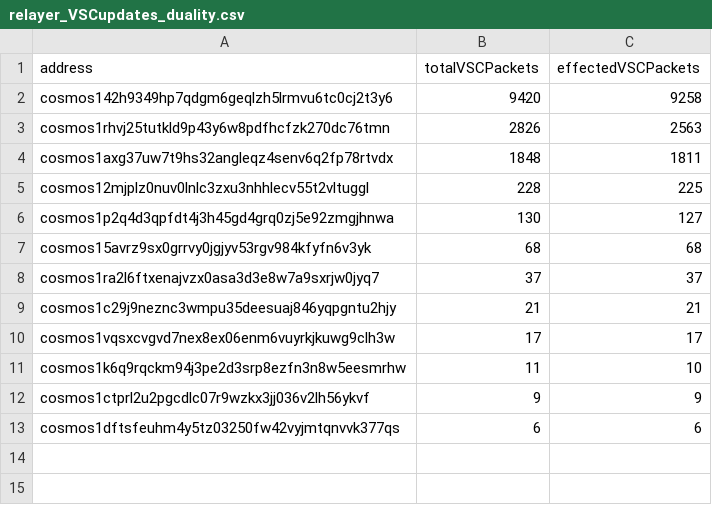
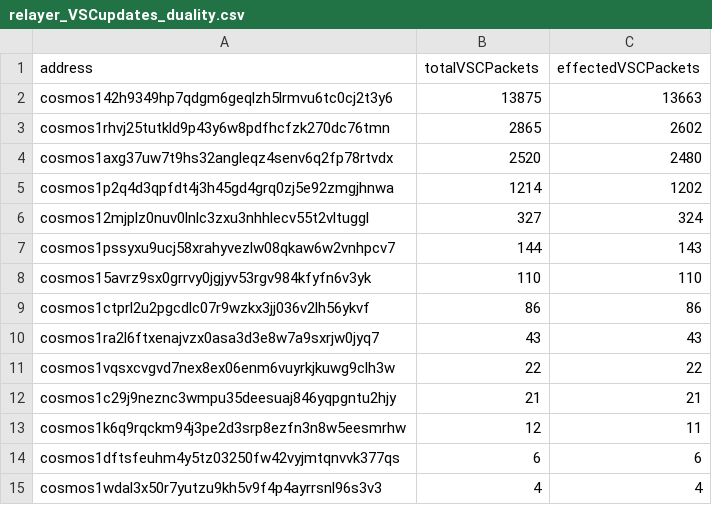
Before and after one commit to clemensgg/game-of-chains, a CSV file: count-relayer-updates/relayer_VSCupdates_duality.csv, drawn as a sheet.

```diff
--- a/count-relayer-updates/relayer_VSCupdates_duality.csv
+++ b/count-relayer-updates/relayer_VSCupdates_duality.csv
@@ -1,13 +1,15 @@
 address,totalVSCPackets,effectedVSCPackets
-cosmos142h9349hp7qdgm6geqlzh5lrmvu6tc0cj2t3y6,9420,9258
-cosmos1rhvj25tutkld9p43y6w8pdfhcfzk270dc76tmn,2826,2563
-cosmos1axg37uw7t9hs32angleqz4senv6q2fp78rtvdx,1848,1811
-cosmos12mjplz0nuv0lnlc3zxu3nhhlecv55t2vltuggl,228,225
-cosmos1p2q4d3qpfdt4j3h45gd4grq0zj5e92zmgjhnwa,130,127
-cosmos15avrz9sx0grrvy0jgjyv53rgv984kfyfn6v3yk,68,68
-cosmos1ra2l6ftxenajvzx0asa3d3e8w7a9sxrjw0jyq7,37,37
+cosmos142h9349hp7qdgm6geqlzh5lrmvu6tc0cj2t3y6,13875,13663
+cosmos1rhvj25tutkld9p43y6w8pdfhcfzk270dc76tmn,2865,2602
+cosmos1axg37uw7t9hs32angleqz4senv6q2fp78rtvdx,2520,2480
+cosmos1p2q4d3qpfdt4j3h45gd4grq0zj5e92zmgjhnwa,1214,1202
+cosmos12mjplz0nuv0lnlc3zxu3nhhlecv55t2vltuggl,327,324
+cosmos1pssyxu9ucj58xrahyvezlw08qkaw6w2vnhpcv7,144,143
+cosmos15avrz9sx0grrvy0jgjyv53rgv984kfyfn6v3yk,110,110
+cosmos1ctprl2u2pgcdlc07r9wzkx3jj036v2lh56ykvf,86,86
+cosmos1ra2l6ftxenajvzx0asa3d3e8w7a9sxrjw0jyq7,43,43
+cosmos1vqsxcvgvd7nex8ex06enm6vuyrkjkuwg9clh3w,22,22
 cosmos1c29j9neznc3wmpu35deesuaj846yqpgntu2hjy,21,21
-cosmos1vqsxcvgvd7nex8ex06enm6vuyrkjkuwg9clh3w,17,17
-cosmos1k6q9rqckm94j3pe2d3srp8ezfn3n8w5eesmrhw,11,10
-cosmos1ctprl2u2pgcdlc07r9wzkx3jj036v2lh56ykvf,9,9
+cosmos1k6q9rqckm94j3pe2d3srp8ezfn3n8w5eesmrhw,12,11
 cosmos1dftsfeuhm4y5tz03250fw42vyjmtqnvvk377qs,6,6
+cosmos1wdal3x50r7yutzu9kh5v9f4p4ayrrsnl96s3v3,4,4
```
Also changed, not shown: count-relayer-updates/relayer_VSCupdates_gopher.csv, count-relayer-updates/relayer_VSCupdates_hero.csv, 4 other files.
